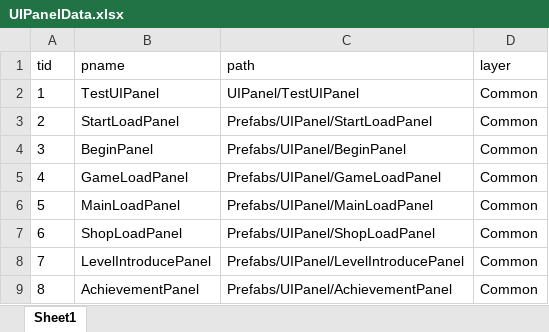
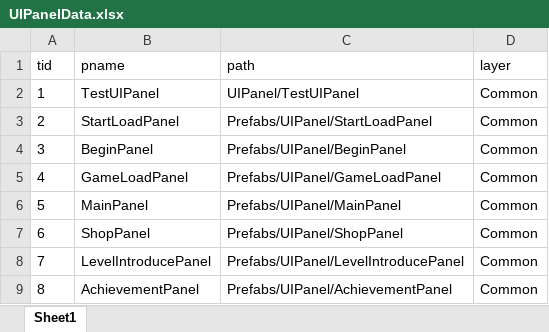
Before and after one commit to takararei/MyUnityGame, an Excel workbook: Excel/UIPanelData.xlsx, sheet Sheet1, drawn as a sheet; values as stored, in another font and other column widths than the file's, no borders; the diff names each change by its address in the sheet, - before the commit and + after, or states it on an @@ line.

```diff
--- a/Excel/UIPanelData.xlsx (sheet Sheet1)
+++ b/Excel/UIPanelData.xlsx (sheet Sheet1)
-B6 (pname): MainLoadPanel
+B6 (pname): MainPanel
-C6 (path): Prefabs/UIPanel/MainLoadPanel
+C6 (path): Prefabs/UIPanel/MainPanel
-B7 (pname): ShopLoadPanel
+B7 (pname): ShopPanel
-C7 (path): Prefabs/UIPanel/ShopLoadPanel
+C7 (path): Prefabs/UIPanel/ShopPanel
```
Also changed, not shown: 26 other files.
